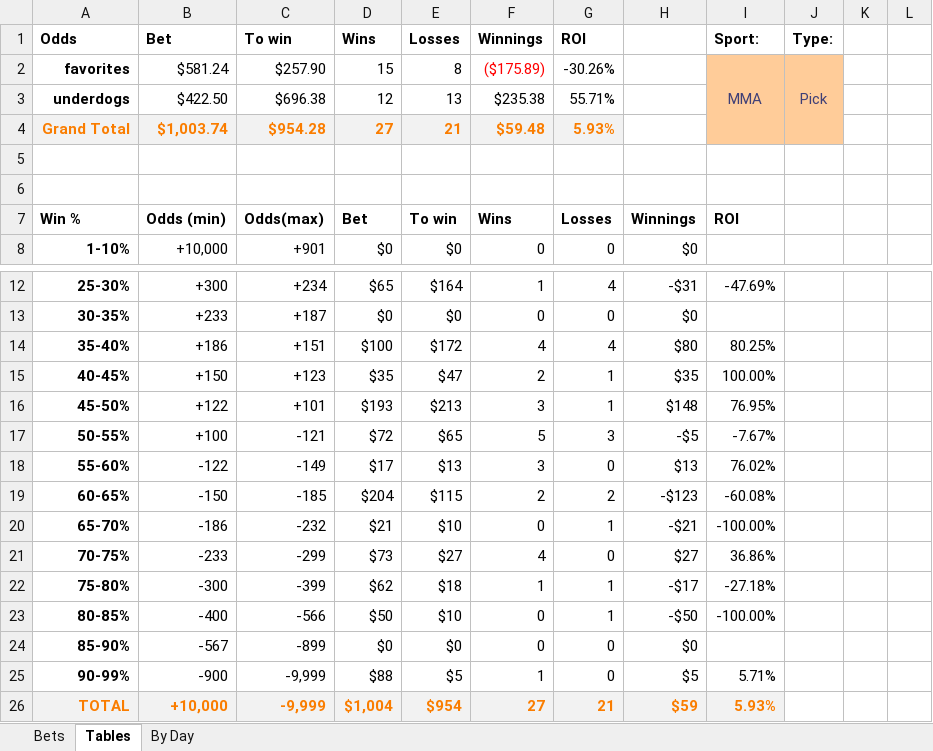
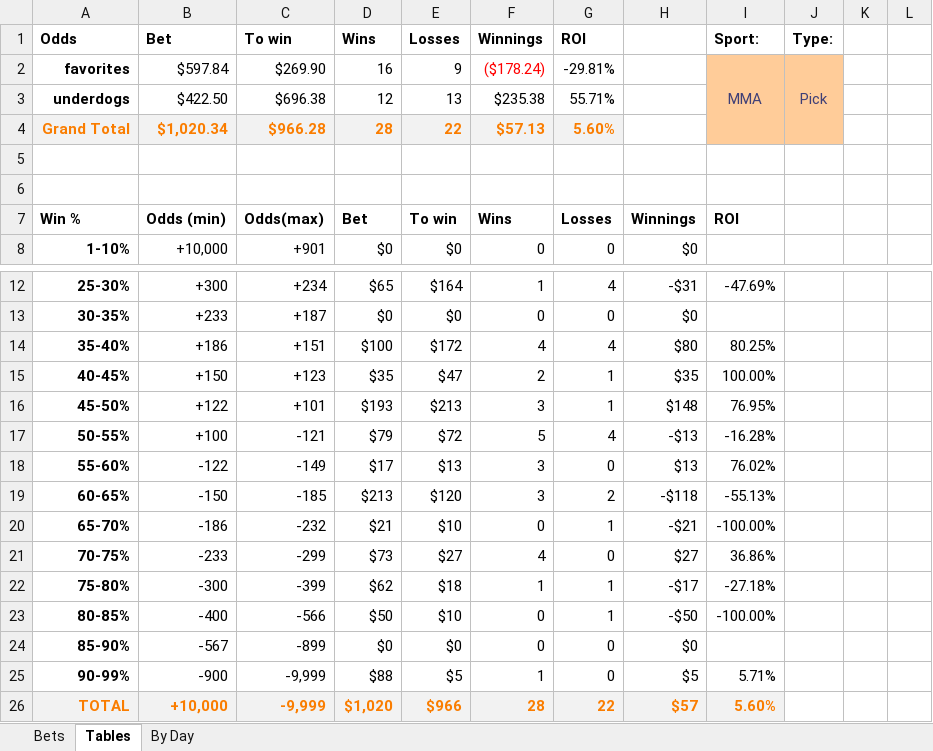
Before and after one commit to JoshSelby/MMAscraper, an Excel workbook: bets.xlsm, sheet Tables, drawn as a sheet; only a part is shown, gaps mark what is left out; values as stored, in another font and other column widths than the file's, no borders; conditional formats not drawn; the diff names each change by its address in the sheet, - before the commit and + after, or states it on an @@ line.

```diff
--- a/bets.xlsm (sheet Tables)
+++ b/bets.xlsm (sheet Tables)
-B2 (Bet): $581.24
+B2 (Bet): $597.84
-C2 (To win): $257.90
+C2 (To win): $269.90
-D2 (Wins): 15
+D2 (Wins): 16
-E2 (Losses): 8
+E2 (Losses): 9
-F2 (Winnings): ($175.89)
+F2 (Winnings): ($178.24)
-G2 (ROI): -30.26%
+G2 (ROI): -29.81%
-B4 (Bet): $1,003.74
+B4 (Bet): $1,020.34
-C4 (To win): $954.28
+C4 (To win): $966.28
-D4 (Wins): 27
+D4 (Wins): 28
-E4 (Losses): 21
+E4 (Losses): 22
-F4 (Winnings): $59.48
+F4 (Winnings): $57.13
-G4 (ROI): 5.93%
+G4 (ROI): 5.60%
-D17 (Wins): $72
+D17 (Wins): $79
-E17 (Losses): $65
+E17 (Losses): $72
-G17 (ROI): 3
+G17 (ROI): 4
-H17: -$5
+H17: -$13
-I17 (Sport:): -7.67%
+I17 (Sport:): -16.28%
-D19 (Wins): $204
+D19 (Wins): $213
-E19 (Losses): $115
+E19 (Losses): $120
-F19 (Winnings): 2
+F19 (Winnings): 3
-H19: -$123
+H19: -$118
-I19 (Sport:): -60.08%
+I19 (Sport:): -55.13%
-D26 (Wins): $1,004
+D26 (Wins): $1,020
-E26 (Losses): $954
+E26 (Losses): $966
-F26 (Winnings): 27
+F26 (Winnings): 28
-G26 (ROI): 21
+G26 (ROI): 22
-H26: $59
+H26: $57
-I26 (Sport:): 5.93%
+I26 (Sport:): 5.60%
```
Also changed, not shown: sheet Bets, hidden cells, 6 other files.
